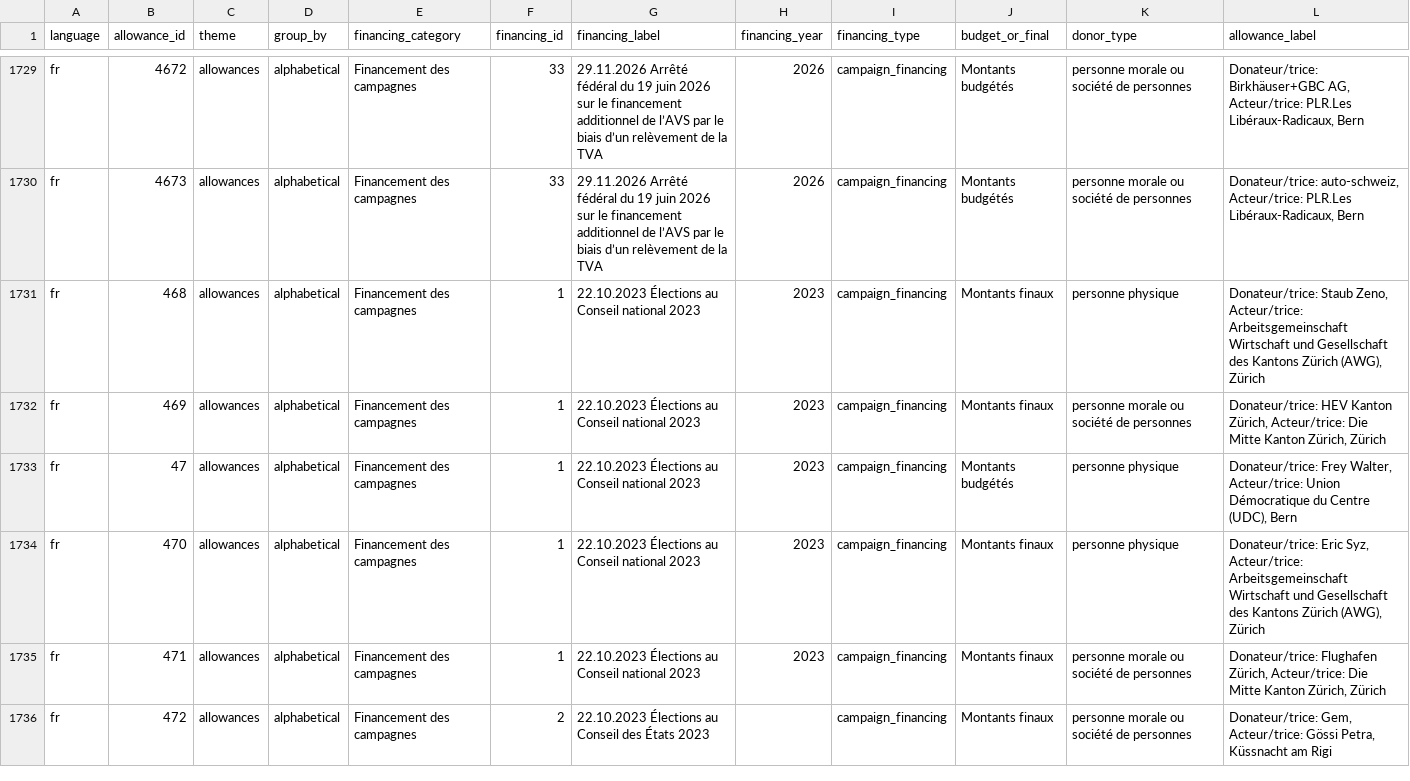
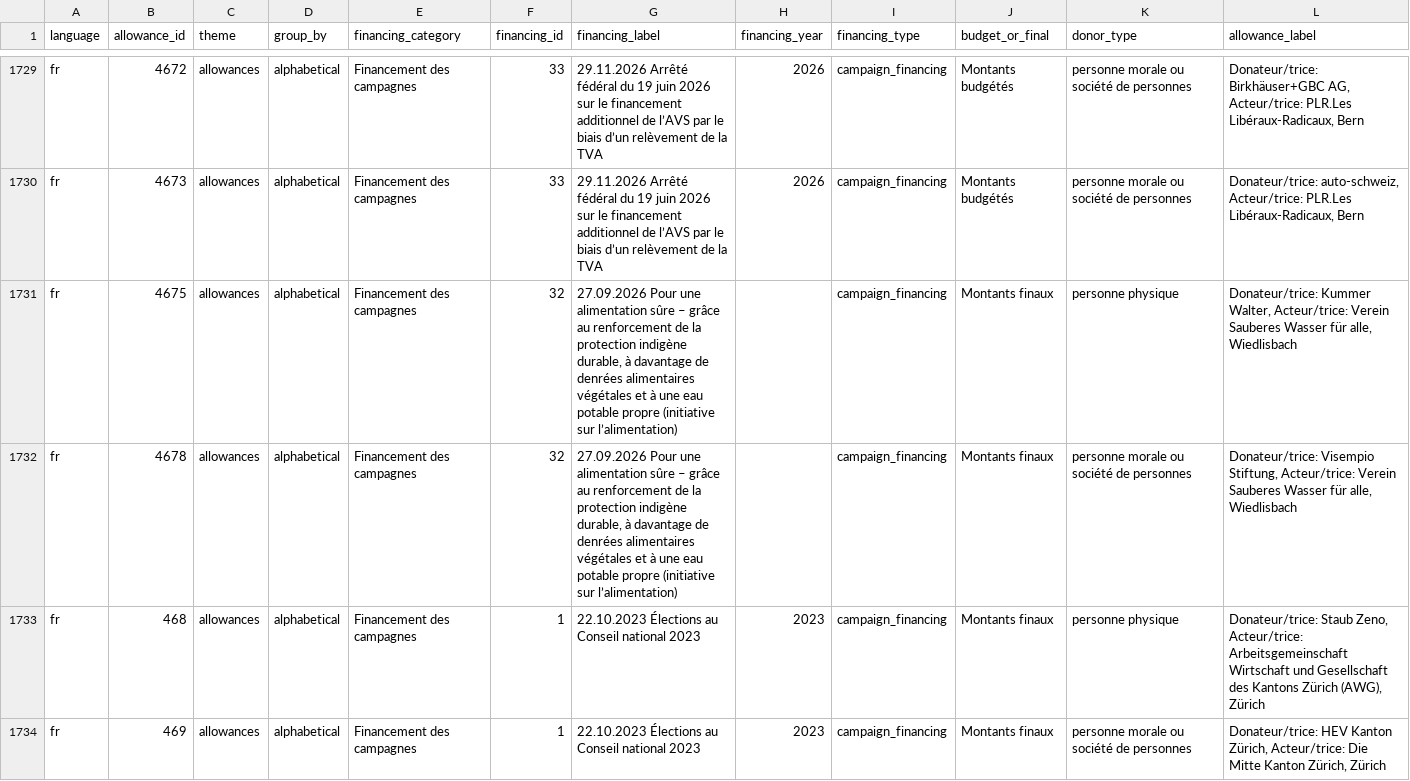
Before and after one commit to lgnbhl/swiss-political-financing, a CSV file: data/fr/allowances/allowances.csv, drawn as a sheet; only a part is shown, gaps mark what is left out; the shorter side is filled out with more unchanged rows.

```diff
--- a/data/fr/allowances/allowances.csv
+++ b/data/fr/allowances/allowances.csv
@@ -1730,2 +1730,4 @@ fr;4672;allowances;alphabetical;Financement des campagnes;33;29.11.2026 Arrêté
 fr;4673;allowances;alphabetical;Financement des campagnes;33;29.11.2026 Arrêté fédéral du 19 juin 2026 sur le financement additionnel de l’AVS par le biais d’un relèvement de la TVA;2026;campaign_financing;Montants budgétés;personne morale ou société de personnes;Donateur/trice: auto-schweiz, Acteur/trice: PLR.Les Libéraux-Radicaux, Bern
+fr;4675;allowances;alphabetical;Financement des campagnes;32;27.09.2026 Pour une alimentation sûre – grâce au renforcement de la protection indigène durable, à davantage de denrées alimentaires végétales et à une eau potable propre (initiative sur l’alimentation);;campaign_financing;Montants finaux;personne physique;Donateur/trice: Kummer Walter, Acteur/trice: Verein Sauberes Wasser für alle, Wiedlisbach
+fr;4678;allowances;alphabetical;Financement des campagnes;32;27.09.2026 Pour une alimentation sûre – grâce au renforcement de la protection indigène durable, à davantage de denrées alimentaires végétales et à une eau potable propre (initiative sur l’alimentation);;campaign_financing;Montants finaux;personne morale ou société de personnes;Donateur/trice: Visempio Stiftung, Acteur/trice: Verein Sauberes Wasser für alle, Wiedlisbach
 fr;468;allowances;alphabetical;Financement des campagnes;1;22.10.2023 Élections au Conseil national 2023;2023;campaign_financing;Montants finaux;personne physique;Donateur/trice: Staub Zeno, Acteur/trice: Arbeitsgemeinschaft Wirtschaft und Gesellschaft des Kantons Zürich (AWG), Zürich
```
Also changed, not shown: data/de/forms/forms.csv, data/fr/exports/declarations.csv, 50 other files.
